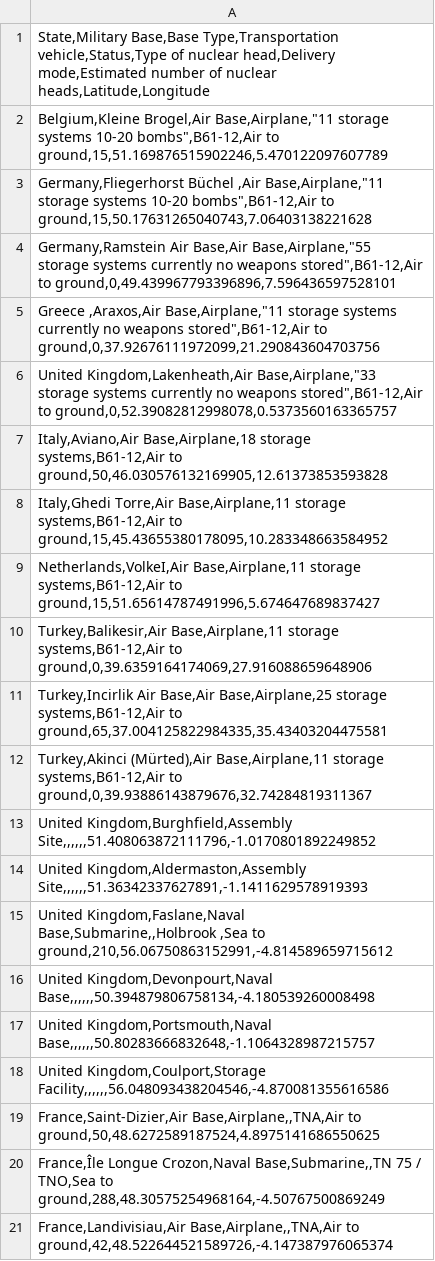
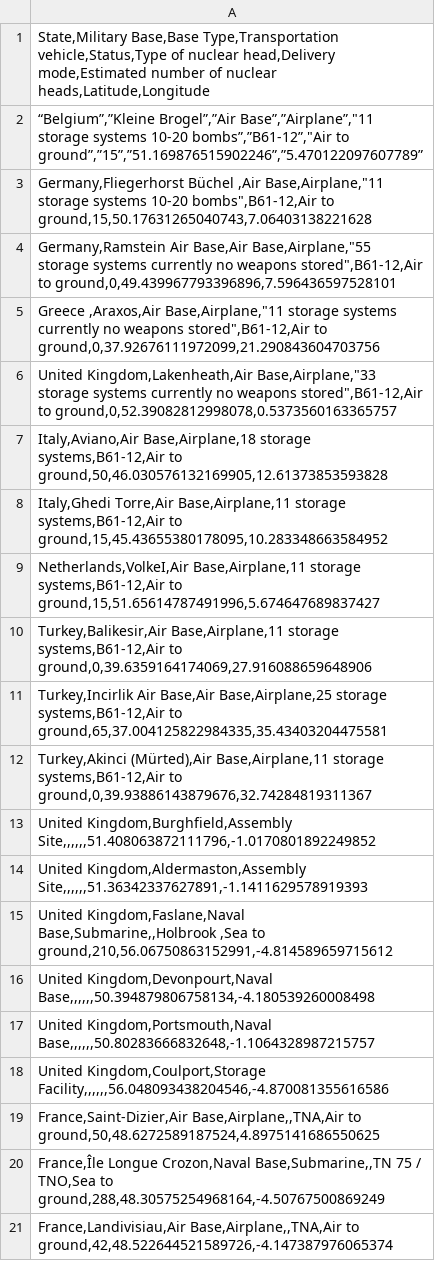
Before and after one commit to MrGeegor/Professional_Portfolio, a CSV file: EU_Nuclear_Weapons.csv, drawn as a sheet.

Commit message:
Update EU_Nuclear_Weapons.csv

```diff
--- a/EU_Nuclear_Weapons.csv
+++ b/EU_Nuclear_Weapons.csv
@@ -1,3 +1,3 @@
 State,Military Base,Base Type,Transportation vehicle,Status,Type of nuclear head,Delivery mode,Estimated number of nuclear heads,Latitude,Longitude;
-"Belgium,Kleine Brogel,Air Base,Airplane,""11 storage systems 10-20 bombs"",B61-12,Air to ground,15,51.169876515902246,5.470122097607789";
+"“Belgium”,”Kleine Brogel”,”Air Base”,”Airplane”,""11 storage systems 10-20 bombs”,”B61-12”,""Air to ground”,”15”,”51.169876515902246”,”5.470122097607789”";
 "Germany,Fliegerhorst Büchel ,Air Base,Airplane,""11 storage systems 10-20 bombs"",B61-12,Air to ground,15,50.17631265040743,7.06403138221628";
```
